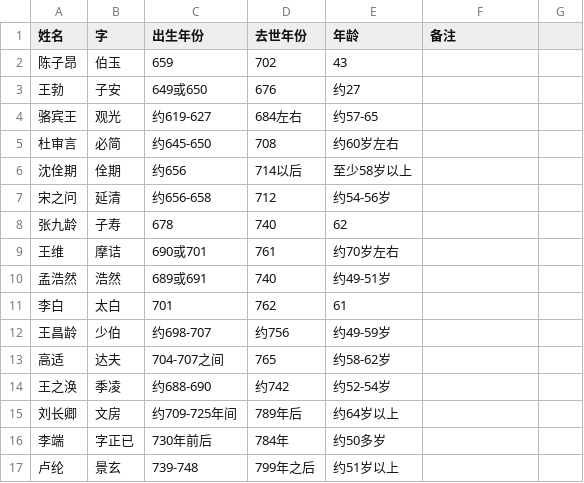
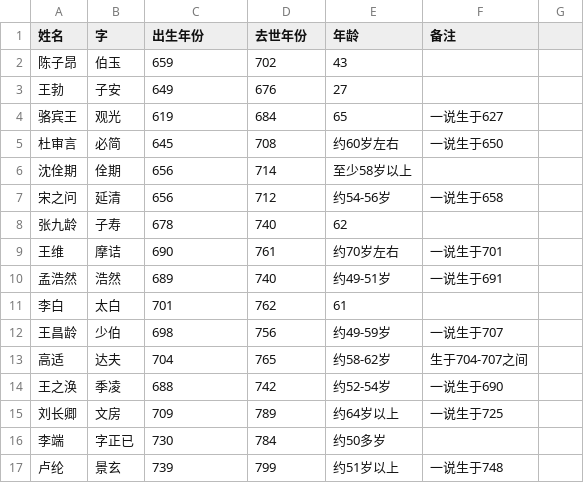
Before and after one commit to LeonMac/notebook, a CSV file: poetry/tang-poet.csv, drawn as a sheet; only a part is shown; the diff covers the shown part only.

Commit message:
change poet csv

```diff
--- a/poetry/tang-poet.csv
+++ b/poetry/tang-poet.csv
@@ -2,16 +2,16 @@
 陈子昂,伯玉,659,702,43,
-王勃,子安,649或650,676,约27,
-骆宾王,观光,约619-627,684左右,约57-65,
-杜审言,必简,约645-650,708,约60岁左右,
-沈佺期,佺期,约656,714以后,至少58岁以上,
-宋之问,延清,约656-658,712,约54-56岁,
+王勃,子安,649,676,27,
+骆宾王,观光,619,684,65,一说生于627
+杜审言,必简,645,708,约60岁左右,一说生于650
+沈佺期,佺期,656,714,至少58岁以上,
+宋之问,延清,656,712,约54-56岁,一说生于658
 张九龄,子寿,678,740,62,
-王维,摩诘,690或701,761,约70岁左右,
-孟浩然,浩然,689或691,740,约49-51岁,
+王维,摩诘,690,761,约70岁左右,一说生于701
+孟浩然,浩然,689,740,约49-51岁,一说生于691
 李白,太白,701,762,61,
-王昌龄,少伯,约698-707,约756,约49-59岁,
-高适,达夫,704-707之间,765,约58-62岁,
-王之涣,季凌,约688-690,约742,约52-54岁,
-刘长卿,文房,约709-725年间,789年后,约64岁以上,
-李端,字正已,730年前后,784年,约50多岁,
-卢纶,景玄,739-748,799年之后,约51岁以上,
+王昌龄,少伯,698,756,约49-59岁,一说生于707
+高适,达夫,704,765,约58-62岁,生于704-707之间
+王之涣,季凌,688,742,约52-54岁,一说生于690
+刘长卿,文房,709,789,约64岁以上,一说生于725
+李端,字正已,730,784,约50多岁,
+卢纶,景玄,739,799,约51岁以上,一说生于748
```
Also changed, not shown: 5 added rows, 16 removed rows, 6 moved rows and 36 edited cells elsewhere in this file.
